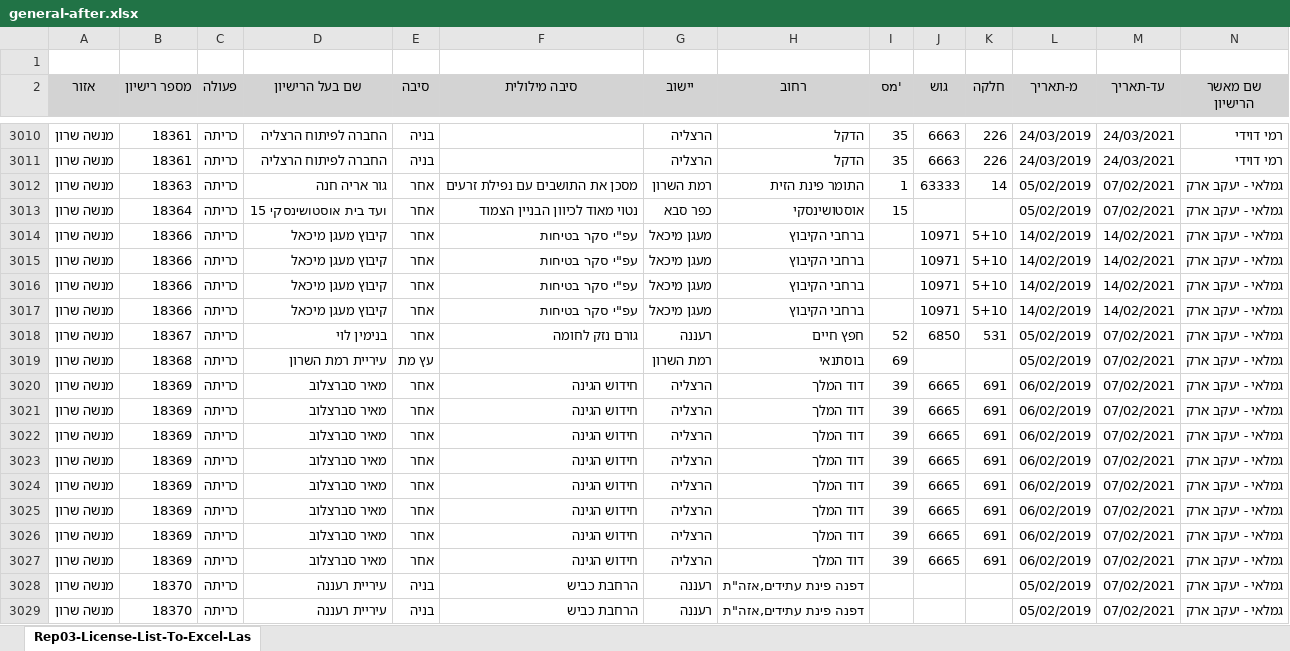
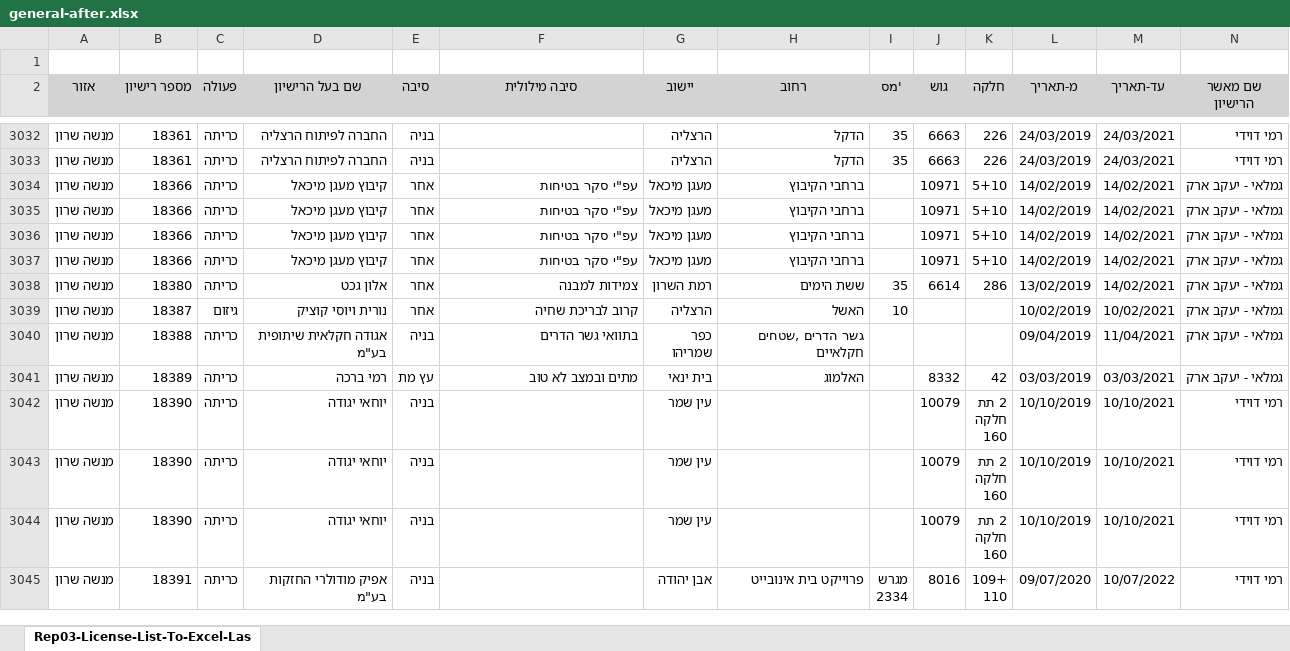
Before and after one commit to hasadna/israel_tree_removal_permits_raw, an Excel workbook: general-after.xlsx, sheet Rep03-License-List-To-Excel-Las, drawn as a sheet; only a part is shown, gaps mark what is left out; the shorter side is filled out with more unchanged rows; values as stored, in another font and other column widths than the file's, no borders; removed rows and columns are numbered as before the commit, all else as after; rows hold the shown columns only; the diff covers the shown part only; the diff names each change by its address in the sheet, - before the commit and + after, or states it on an @@ line.

```diff
--- a/general-after.xlsx (sheet Rep03-License-List-To-Excel-Las)
+++ b/general-after.xlsx (sheet Rep03-License-List-To-Excel-Las)
-row 3012: מנשה שרון | 18363 | כריתה | גור אריה חנה | אחר | מסכן את התושבים עם נפילת זרעים | רמת השרון | התומר פינת הזית | 1 | 63333 | 14 | 05/02/2019 | 07/02/2021 | גמלאי - יעקב ארק
-row 3013: מנשה שרון | 18364 | כריתה | ועד בית אוסטושינסקי 15 | אחר | נטוי מאוד לכיוון הבניין הצמוד | כפר סבא | אוסטושינסקי | 15 |  |  | 05/02/2019 | 07/02/2021 | גמלאי - יעקב ארק
-row 3018: מנשה שרון | 18367 | כריתה | בנימין לוי | אחר | גורם נזק לחומה | רעננה | חפץ חיים | 52 | 6850 | 531 | 05/02/2019 | 07/02/2021 | גמלאי - יעקב ארק
-row 3019: מנשה שרון | 18368 | כריתה | עיריית רמת השרון | עץ מת |  | רמת השרון | בוסתנאי | 69 |  |  | 05/02/2019 | 07/02/2021 | גמלאי - יעקב ארק
-row 3020: מנשה שרון | 18369 | כריתה | מאיר סברצלוב | אחר | חידוש הגינה | הרצליה | דוד המלך | 39 | 6665 | 691 | 06/02/2019 | 07/02/2021 | גמלאי - יעקב ארק
-row 3021: מנשה שרון | 18369 | כריתה | מאיר סברצלוב | אחר | חידוש הגינה | הרצליה | דוד המלך | 39 | 6665 | 691 | 06/02/2019 | 07/02/2021 | גמלאי - יעקב ארק
-row 3022: מנשה שרון | 18369 | כריתה | מאיר סברצלוב | אחר | חידוש הגינה | הרצליה | דוד המלך | 39 | 6665 | 691 | 06/02/2019 | 07/02/2021 | גמלאי - יעקב ארק
-row 3023: מנשה שרון | 18369 | כריתה | מאיר סברצלוב | אחר | חידוש הגינה | הרצליה | דוד המלך | 39 | 6665 | 691 | 06/02/2019 | 07/02/2021 | גמלאי - יעקב ארק
-row 3024: מנשה שרון | 18369 | כריתה | מאיר סברצלוב | אחר | חידוש הגינה | הרצליה | דוד המלך | 39 | 6665 | 691 | 06/02/2019 | 07/02/2021 | גמלאי - יעקב ארק
-row 3025: מנשה שרון | 18369 | כריתה | מאיר סברצלוב | אחר | חידוש הגינה | הרצליה | דוד המלך | 39 | 6665 | 691 | 06/02/2019 | 07/02/2021 | גמלאי - יעקב ארק
-row 3026: מנשה שרון | 18369 | כריתה | מאיר סברצלוב | אחר | חידוש הגינה | הרצליה | דוד המלך | 39 | 6665 | 691 | 06/02/2019 | 07/02/2021 | גמלאי - יעקב ארק
-row 3027: מנשה שרון | 18369 | כריתה | מאיר סברצלוב | אחר | חידוש הגינה | הרצליה | דוד המלך | 39 | 6665 | 691 | 06/02/2019 | 07/02/2021 | גמלאי - יעקב ארק
-row 3028: מנשה שרון | 18370 | כריתה | עיריית רעננה | בניה | הרחבת כביש | רעננה | דפנה פינת עתידים,אזה"ת |  |  |  | 05/02/2019 | 07/02/2021 | גמלאי - יעקב ארק
-row 3029: מנשה שרון | 18370 | כריתה | עיריית רעננה | בניה | הרחבת כביש | רעננה | דפנה פינת עתידים,אזה"ת |  |  |  | 05/02/2019 | 07/02/2021 | גמלאי - יעקב ארק
```
Also changed, not shown: 68 added rows, 49 removed rows and 14 moved rows elsewhere in this sheet, chashmal-after.xlsx, chashmal-before.xlsx, 12 other files.
